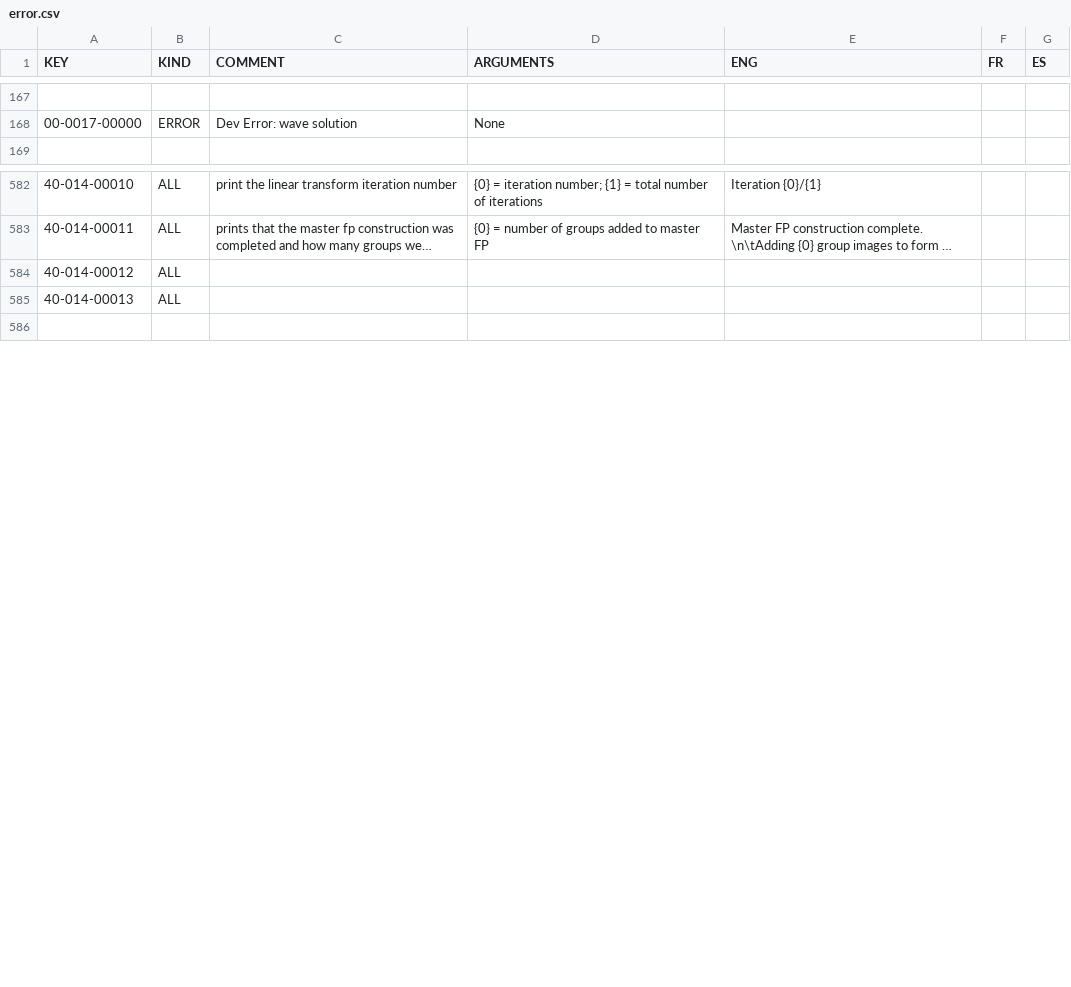
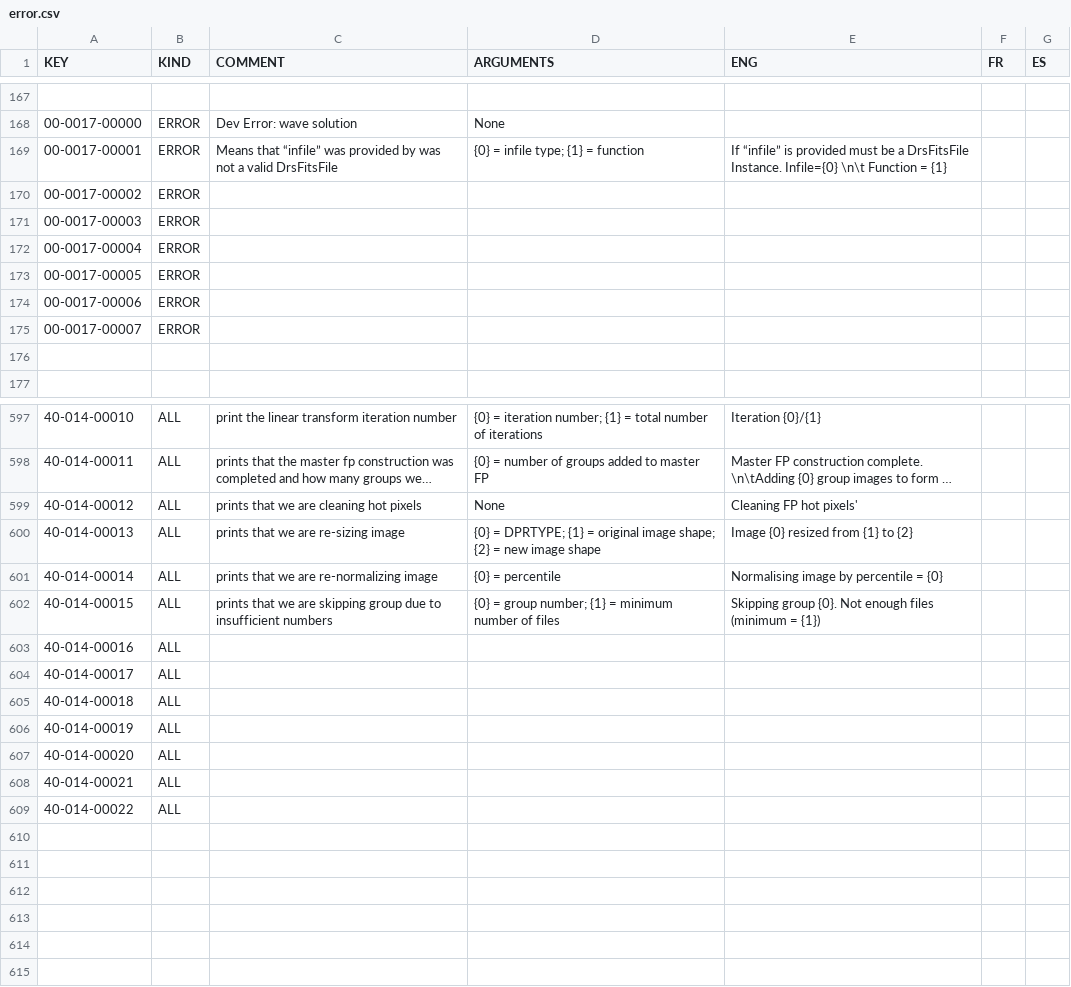
Before and after one commit to njcuk9999/apero-drs, a CSV file: INTROOT2/terrapipe/locale/databases/error.csv, drawn as a sheet; only a part is shown, gaps mark what is left out; long unchanged cells end in …; addresses are those after the commit; the diff covers the shown part only; the diff names each change by its address in the sheet, - before the commit and + after, or states it on an @@ line.

Commit message:
update language database

```diff
--- a/INTROOT2/terrapipe/locale/databases/error.csv
+++ b/INTROOT2/terrapipe/locale/databases/error.csv
+row 169: 00-0017-00001 | ERROR | Means that “infile” was provided by was not a valid DrsFitsFile | {0} = infile type; {1} = function | If “infile” is provided must be a DrsFitsFile Instance. Infile={0} \n\t Function = {1}
+row 170: 00-0017-00002 | ERROR
+row 171: 00-0017-00003 | ERROR
+row 172: 00-0017-00004 | ERROR
+row 173: 00-0017-00005 | ERROR
+row 174: 00-0017-00006 | ERROR
+row 175: 00-0017-00007 | ERROR
+row 176: (empty)
-C599 (COMMENT): (empty)
+C599 (COMMENT): prints that we are cleaning hot pixels
-D599 (ARGUMENTS): (empty)
+D599 (ARGUMENTS): None
-E599 (ENG): (empty)
+E599 (ENG): Cleaning FP hot pixels'
-C600 (COMMENT): (empty)
+C600 (COMMENT): prints that we are re-sizing image
-D600 (ARGUMENTS): (empty)
+D600 (ARGUMENTS): {0} = DPRTYPE; {1} = original image shape; {2} = new image shape
-E600 (ENG): (empty)
+E600 (ENG): Image {0} resized from {1} to {2}
+row 601: 40-014-00014 | ALL | prints that we are re-normalizing image | {0} = percentile | Normalising image by percentile = {0}
+row 602: 40-014-00015 | ALL | prints that we are skipping group due to insufficient numbers | {0} = group number; {1} = minimum number of files | Skipping group {0}. Not enough files (minimum = {1})
+row 603: 40-014-00016 | ALL
+row 604: 40-014-00017 | ALL
+row 605: 40-014-00018 | ALL
+row 606: 40-014-00019 | ALL
+row 607: 40-014-00020 | ALL
+row 608: 40-014-00021 | ALL
+row 609: 40-014-00022 | ALL
+row 610: (empty)
+row 611: (empty)
+row 612: (empty)
+row 613: (empty)
+row 614: (empty)
```
Also changed, not shown: 7 added rows and 1 edited cell elsewhere in this file, 2 other files.
